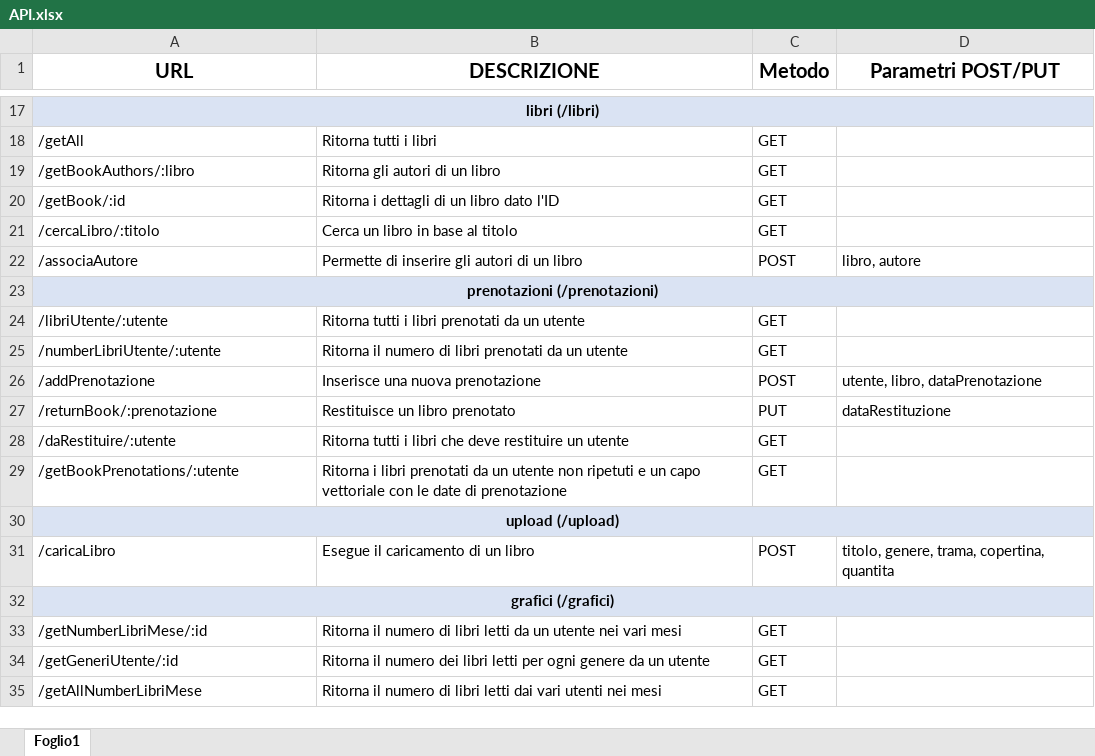
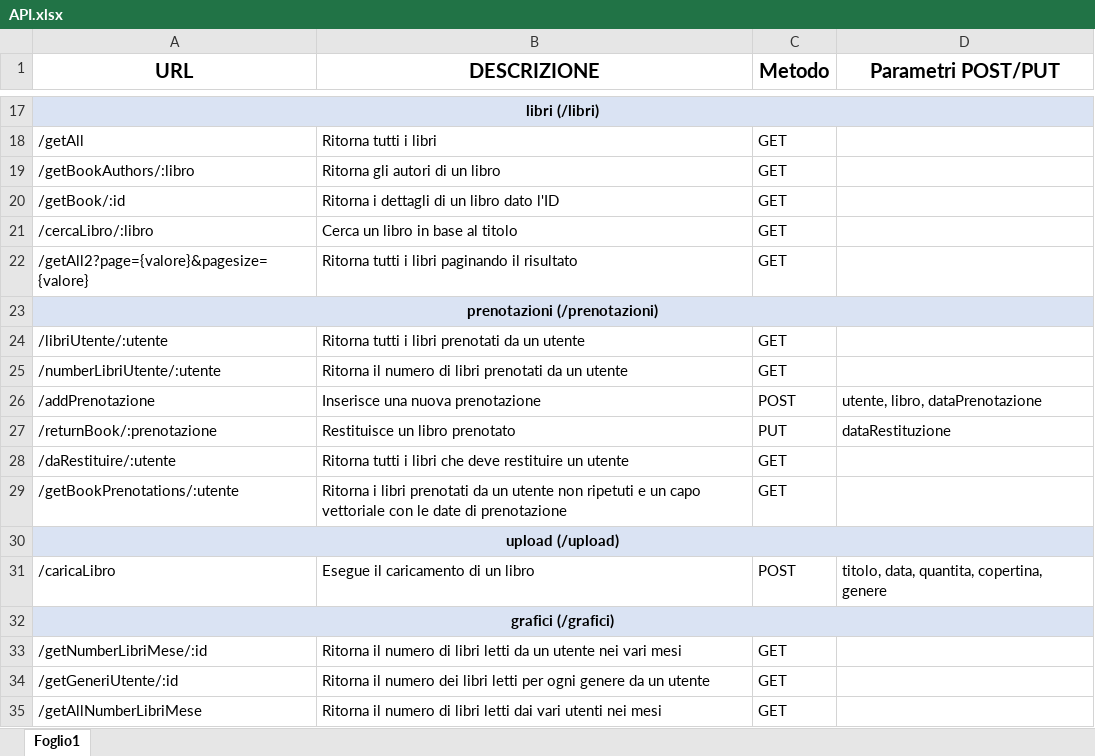
Before and after one commit to matteoarcangeli99/library_backend, an Excel workbook: Documentazione/API.xlsx, sheet Foglio1, drawn as a sheet; only a part is shown, gaps mark what is left out; values as stored, in another font and other column widths than the file's, no borders; removed rows and columns are numbered as before the commit, all else as after; the diff names each change by its address in the sheet, - before the commit and + after, or states it on an @@ line.

Commit message:
Aggiornata documentazione

```diff
--- a/Documentazione/API.xlsx (sheet Foglio1)
+++ b/Documentazione/API.xlsx (sheet Foglio1)
-A21 (URL): /cercaLibro/:titolo
+A21 (URL): /cercaLibro/:libro
-row 22: /associaAutore | Permette di inserire gli autori di un libro | POST | libro, autore
+row 22: /getAll2?page={valore}&pagesize={valore} | Ritorna tutti i libri paginando il risultato | GET
-D31 (Parametri POST/PUT): titolo, genere, trama, copertina, quantita
+D31 (Parametri POST/PUT): titolo, data, quantita, copertina, genere
```
